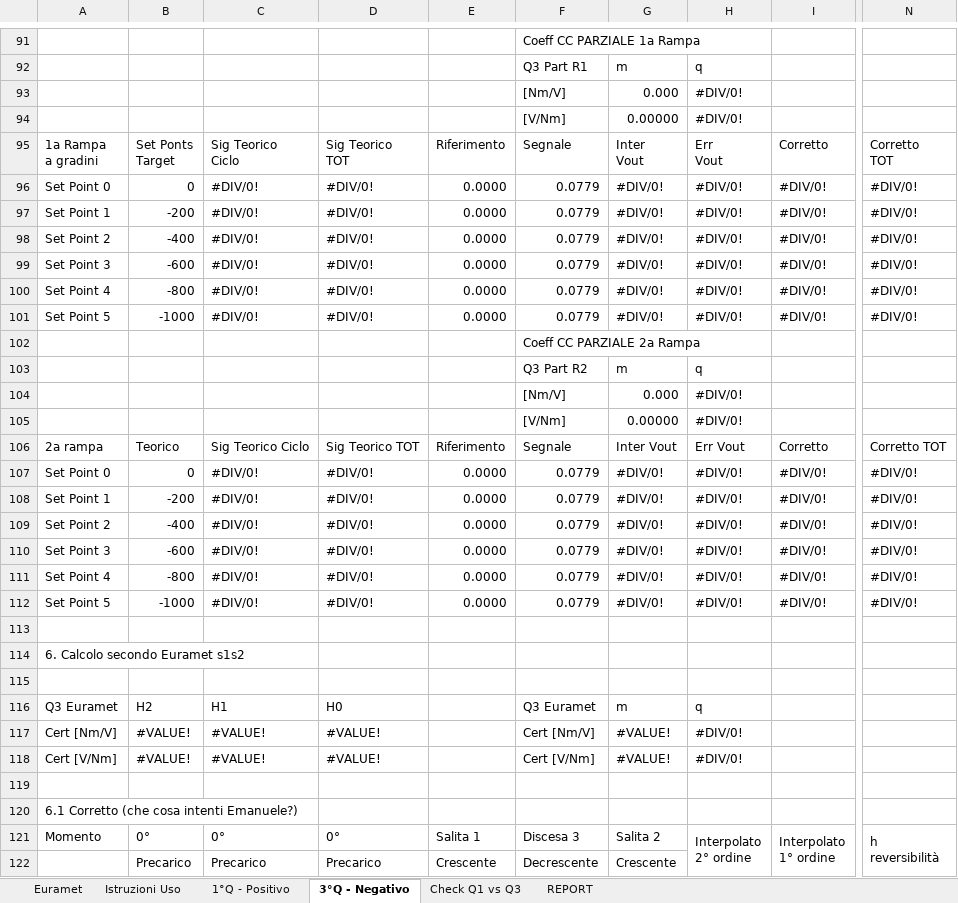
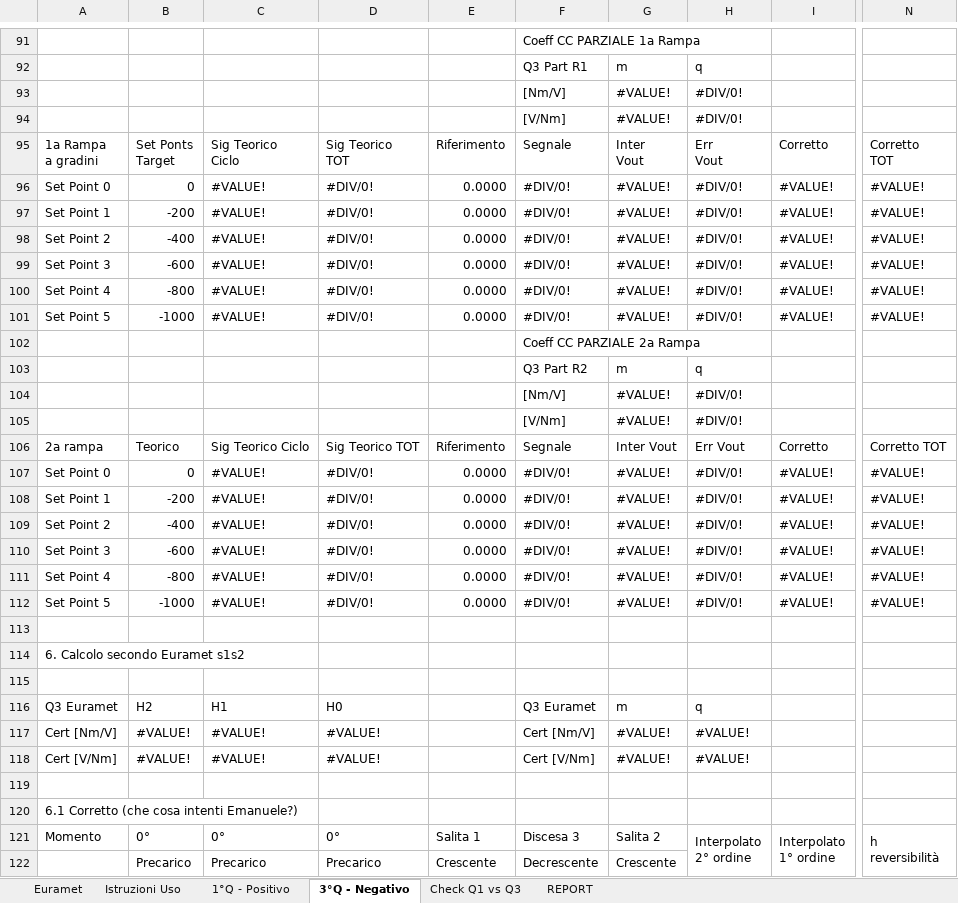
Before and after one commit to Mixer97/tesi_triennale, an Excel workbook: python/Codice_Progetto/Template_Euramet_Excel/04. YYMMDD - Rapporto Taratura UUT v9.xlsx, sheet 3°Q - Negativo, drawn as a sheet; only a part is shown, gaps mark what is left out; values as stored, in another font and other column widths than the file's, no cell formats; the diff covers the shown part only; the diff names each change by its address in the sheet, - before the commit and + after, or states it on an @@ line.

```diff
--- a/python/Codice_Progetto/Template_Euramet_Excel/04. YYMMDD - Rapporto Taratura UUT v9.xlsx (sheet 3°Q - Negativo)
+++ b/python/Codice_Progetto/Template_Euramet_Excel/04. YYMMDD - Rapporto Taratura UUT v9.xlsx (sheet 3°Q - Negativo)
-G93: 0.000
+G93: #VALUE!
-G94: 0.00000
+G94: #VALUE!
-C96:C101: #DIV/0!
+C96:C101: #VALUE!
-F96:F101: 0.0779
+F96:F101: #DIV/0!
-G96:G101: #DIV/0!
+G96:G101: #VALUE!
-I96:I101: #DIV/0!
+I96:I101: #VALUE!
-N96:N101: #DIV/0!
+N96:N101: #VALUE!
-G104: 0.000
+G104: #VALUE!
-G105: 0.00000
+G105: #VALUE!
-C107:C112: #DIV/0!
+C107:C112: #VALUE!
-F107:F112: 0.0779
+F107:F112: #DIV/0!
-G107:G112: #DIV/0!
+G107:G112: #VALUE!
-I107:I112: #DIV/0!
+I107:I112: #VALUE!
-N107:N112: #DIV/0!
+N107:N112: #VALUE!
-H117:H118: #DIV/0!
+H117:H118: #VALUE!
```
Also changed, not shown: 10 added rows, 10 removed rows and 275 edited cells elsewhere in this sheet, sheet Euramet, sheet REPORT, sheet Istruzioni Uso, sheet Check Q1 vs Q3, cell formats, python/Codice_Progetto/Certificati_Euramet_Completi/Default.xlsx, 5 other files.
